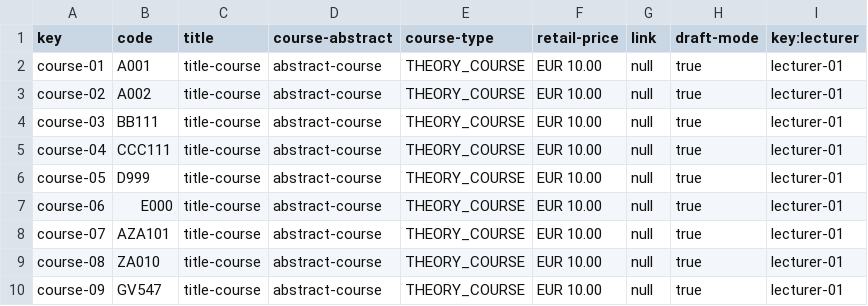
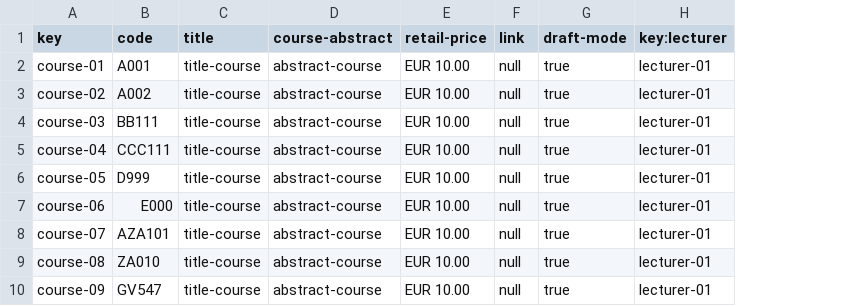
Before and after one commit to laurolmer/Acme-L3-D03, a CSV file: src/main/webapp/WEB-INF/resources/sample-data/course.csv, drawn as a sheet; only a part is shown; the diff names each change by its address in the sheet, - before the commit and + after, or states it on an @@ line.

Commit message:
correcciones durante revision

```diff
--- a/src/main/webapp/WEB-INF/resources/sample-data/course.csv
+++ b/src/main/webapp/WEB-INF/resources/sample-data/course.csv
-column E (course-type), rows 2-10: all THEORY_COURSE
```
